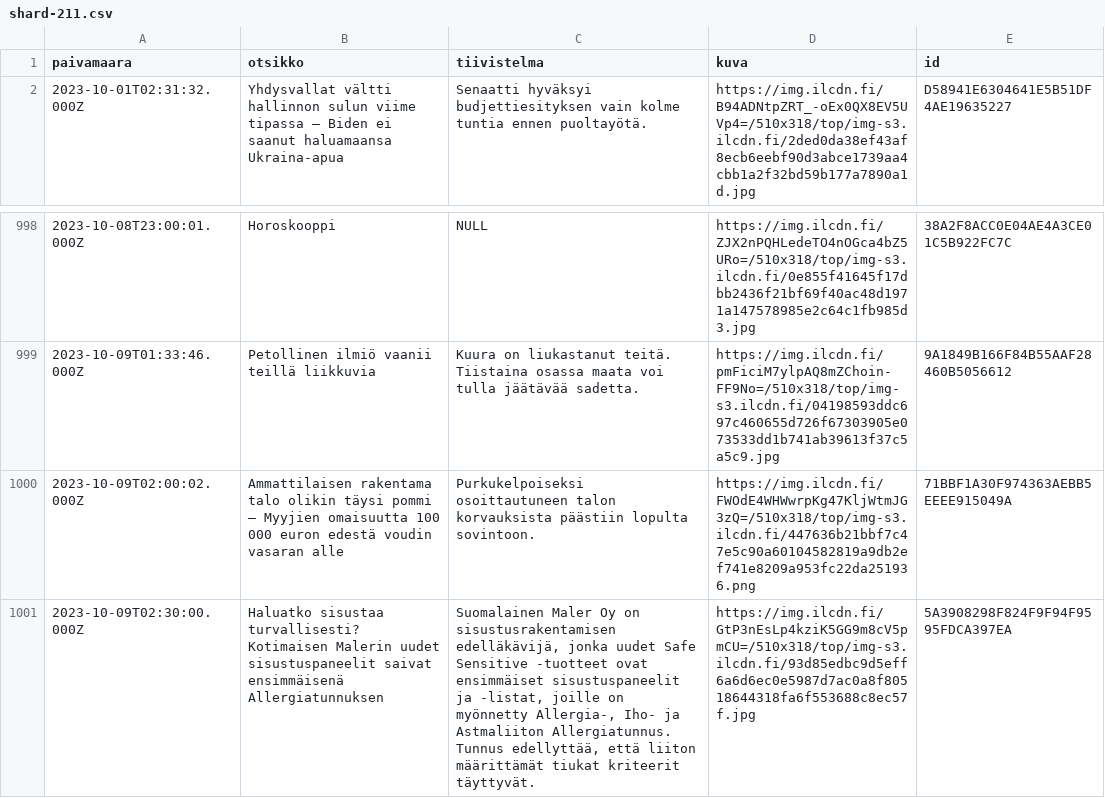
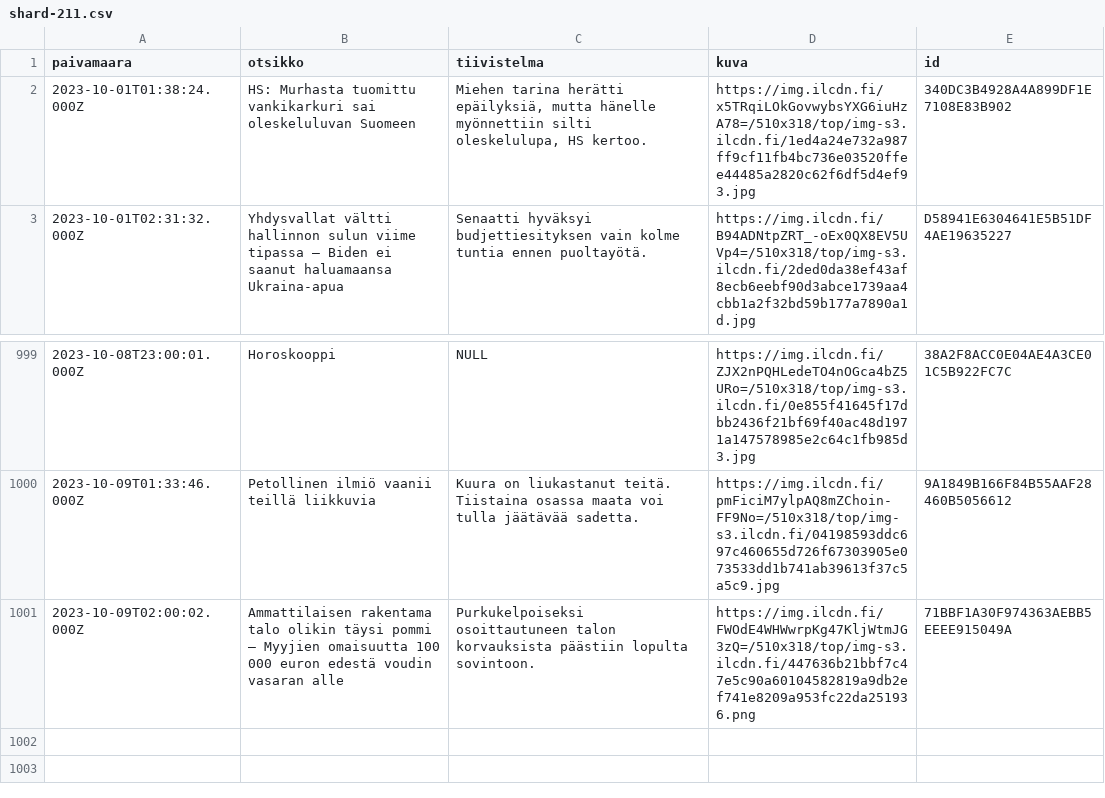
Before and after one commit to nkrusch/fi-news-corpus, a CSV file: corpus/shard-211.csv, drawn as a sheet; only a part is shown, gaps mark what is left out; removed rows and columns are numbered as before the commit, all else as after; the diff names each change by its address in the sheet, - before the commit and + after, or states it on an @@ line.

Commit message:
update corpus

```diff
--- a/corpus/shard-211.csv
+++ b/corpus/shard-211.csv
+row 2: 2023-10-01T01:38:24.000Z | HS: Murhasta tuomittu vankikarkuri sai oleskeluluvan Suomeen | Miehen tarina herätti epäilyksiä, mutta hänelle myönnettiin silti oleskelulupa, HS kertoo. | https://img.ilcdn.fi/x5TRqiLOkGovwybsYXG6iuHzA78=/510x318/top/img-s3.ilcdn.fi/1ed4a24e732a987ff9cf11fb4bc736e03520ffee44485a2820c62f6df5d4ef93.jpg | 340DC3B4928A4A899DF1E7108E83B902
-row 1001: 2023-10-09T02:30:00.000Z | Haluatko sisustaa turvallisesti? Kotimaisen Malerin uudet sisustuspaneelit saivat ensimmäisenä Allergiatunnuksen | Suomalainen Maler Oy on sisustusrakentamisen edelläkävijä, jonka uudet Safe Sensitive -tuotteet ovat ensimmäiset sisustuspaneelit ja -listat, joille on myönnetty Allergia-, Iho- ja Astmaliiton Allergiatunnus. Tunnus edellyttää, että liiton määrittämät tiukat kriteerit täyttyvät. | https://img.ilcdn.fi/GtP3nEsLp4kziK5GG9m8cV5pmCU=/510x318/top/img-s3.ilcdn.fi/93d85edbc9d5eff6a6d6ec0e5987d7ac0a8f80518644318fa6f553688c8ec57f.jpg | 5A3908298F824F9F94F9595FDCA397EA
```
Also changed, not shown: corpus/shard-205.csv, corpus/shard-207.csv, 32 other files.
